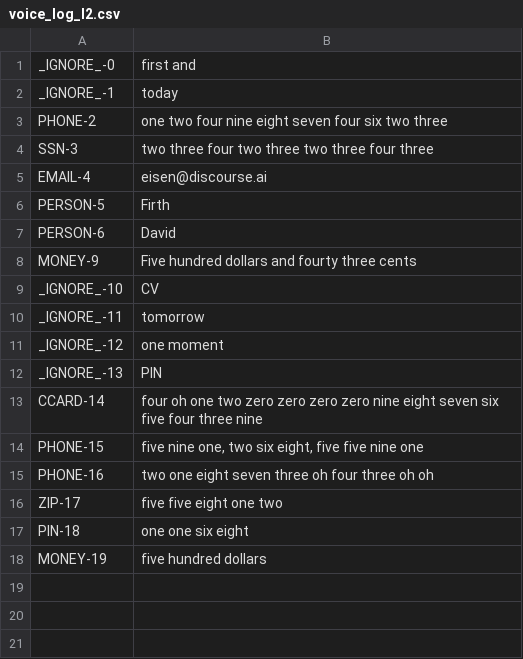
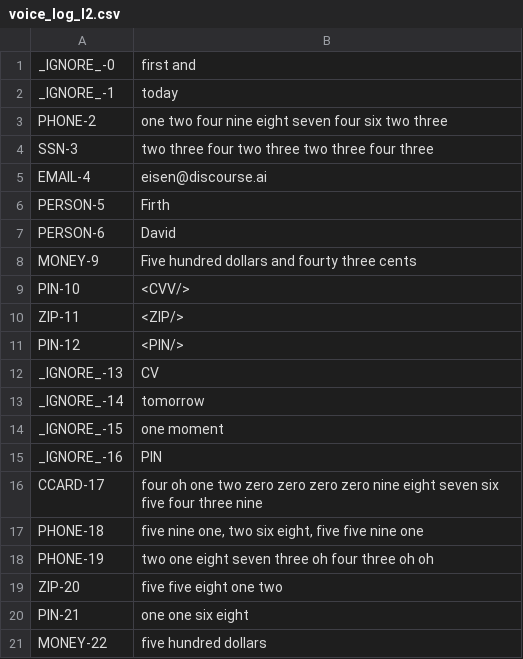
Before and after one commit to eisenzopf/redactomatic, a CSV file: test-expected/voice_log_l2.csv, drawn as a sheet.

```diff
--- a/test-expected/voice_log_l2.csv
+++ b/test-expected/voice_log_l2.csv
@@ -8,11 +8,14 @@ PERSON-6,David
 MONEY-9,Five hundred dollars and fourty three cents
-_IGNORE_-10,CV
-_IGNORE_-11,tomorrow
-_IGNORE_-12,one moment
-_IGNORE_-13,PIN
-CCARD-14,four oh one two zero zero zero zero nine eight seven six five four three nine
-PHONE-15," five nine one, two six eight, five five nine one"
-PHONE-16, two one eight seven three oh four three oh oh
-ZIP-17,five five eight one two
-PIN-18,one one six eight
-MONEY-19,five hundred dollars
+PIN-10,<CVV/>
+ZIP-11,<ZIP/>
+PIN-12,<PIN/>
+_IGNORE_-13,CV
+_IGNORE_-14,tomorrow
+_IGNORE_-15,one moment
+_IGNORE_-16,PIN
+CCARD-17,four oh one two zero zero zero zero nine eight seven six five four three nine
+PHONE-18," five nine one, two six eight, five five nine one"
+PHONE-19, two one eight seven three oh four three oh oh
+ZIP-20,five five eight one two
+PIN-21,one one six eight
+MONEY-22,five hundred dollars
```
Also changed, not shown: test-expected/text_log_l2.csv, test-expected/text_output_anonymized_only.csv, 7 other files.
